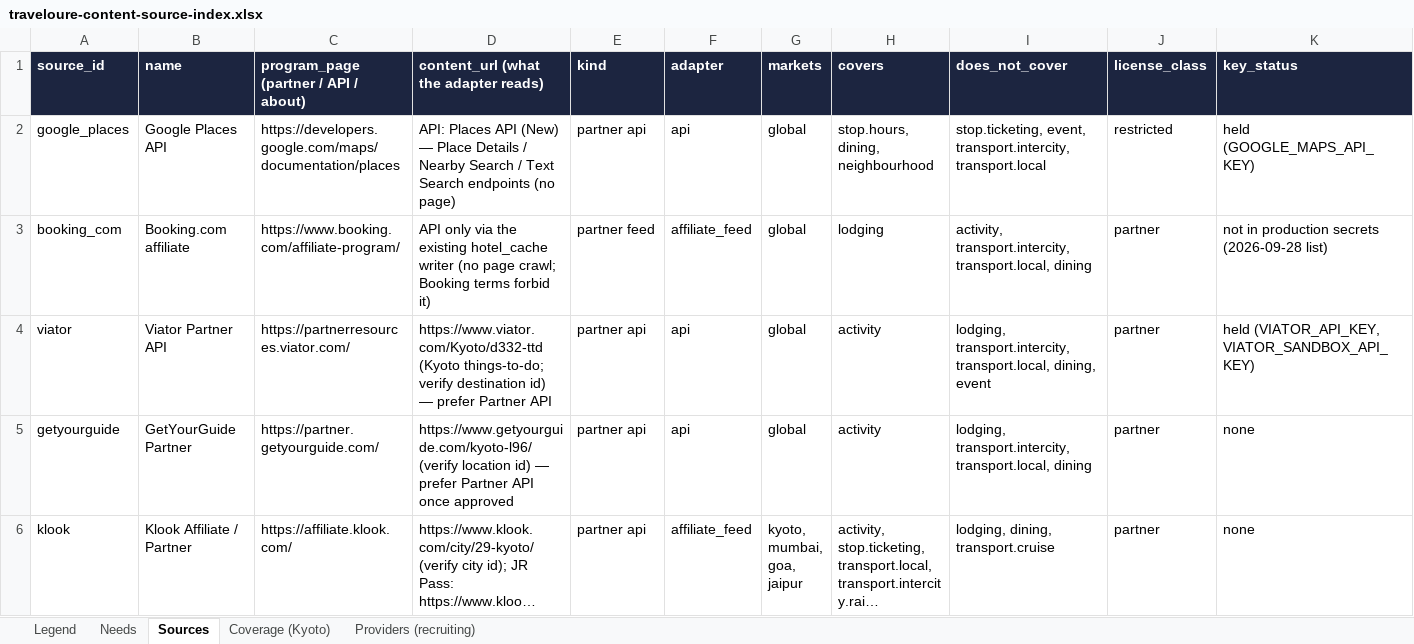
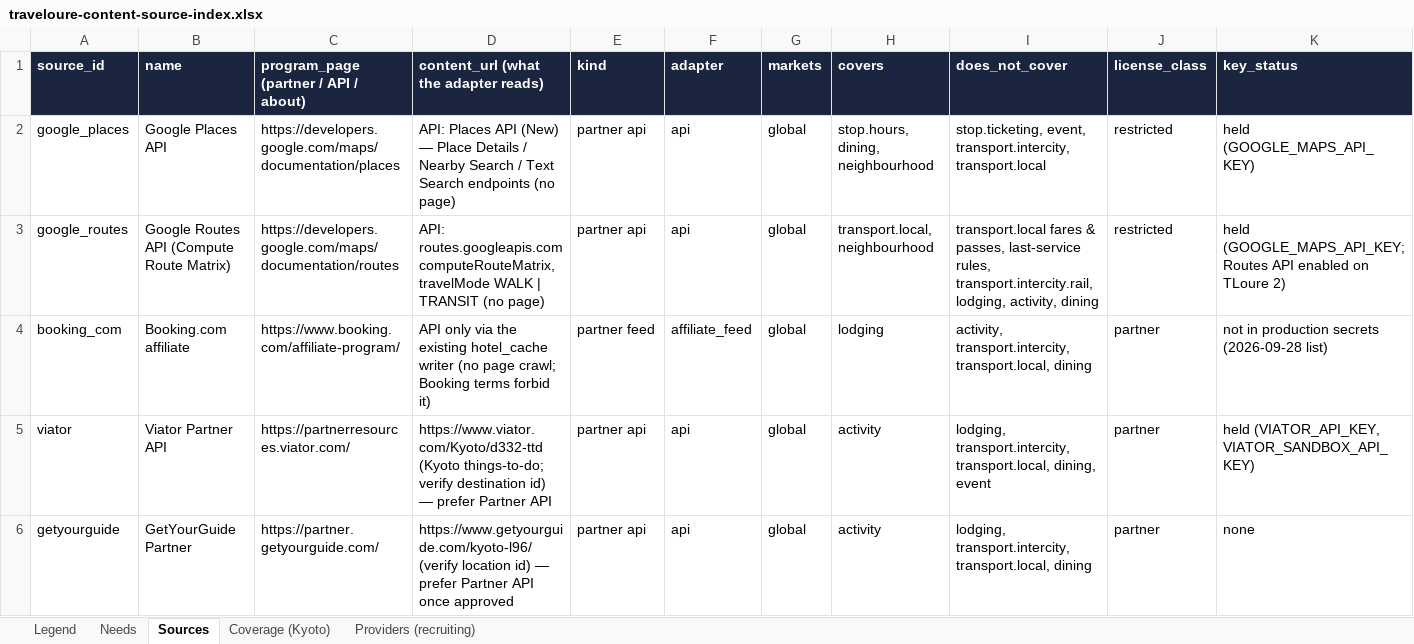
Before and after one commit to Nardo758/Traveloure-Real-, an Excel workbook: docs/planning/briefs/content-sources/traveloure-content-source-index.xlsx, sheet Sources, drawn as a sheet; only a part is shown; the shorter side is filled out with more unchanged rows; long unchanged cells end in …; values as stored, in another font and other column widths than the file's, no borders; charts and pictures not drawn; rows hold the shown columns only; the diff names each change by its address in the sheet, - before the commit and + after, or states it on an @@ line.

```diff
--- a/docs/planning/briefs/content-sources/traveloure-content-source-index.xlsx (sheet Sources)
+++ b/docs/planning/briefs/content-sources/traveloure-content-source-index.xlsx (sheet Sources)
+row 3: google_routes | Google Routes API (Compute Route Matrix) | https://developers.google.com/maps/documentation/routes | API: routes.googleapis.com computeRouteMatrix, travelMode WALK | TRANSIT (no page) | partner api | api | global | transport.local, neighbourhood | transport.local fares & passes, last-service rules, transport.intercity.rail, lodging, activity, dining | restricted | held (GOOGLE_MAPS_API_KEY; Routes API enabled on TLoure 2)
```
Also changed, not shown: sheet Coverage (Kyoto), formulas that keep their value, 2 other files.
